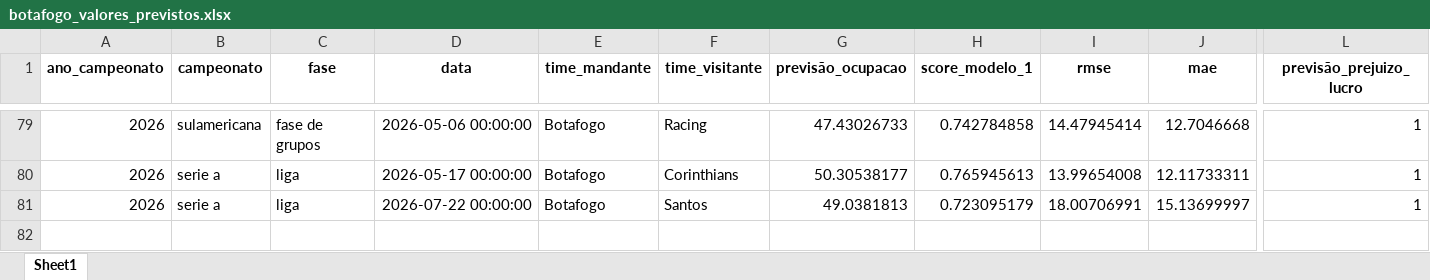
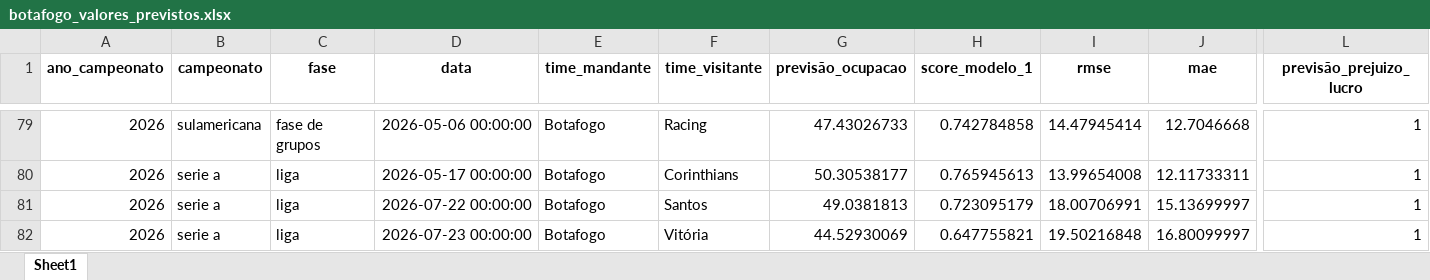
Before and after one commit to fabiodebittencourt/ia-botafogo, an Excel workbook: data/predictions/botafogo_valores_previstos.xlsx, sheet Sheet1, drawn as a sheet; only a part is shown, gaps mark what is left out; values as stored, in another font and other column widths than the file's, no borders; rows hold the shown columns only; the diff names each change by its address in the sheet, - before the commit and + after, or states it on an @@ line.

```diff
--- a/data/predictions/botafogo_valores_previstos.xlsx (sheet Sheet1)
+++ b/data/predictions/botafogo_valores_previstos.xlsx (sheet Sheet1)
+row 82: 2026 | serie a | liga | 2026-07-23 00:00:00 | Botafogo | Vitória | 44.52930069 | 0.647755821 | 19.50216848 | 16.80099997 | 1
```
Also changed, not shown: data/predictions/botafogo_previsao_estadio.xlsx, 2 other files.
